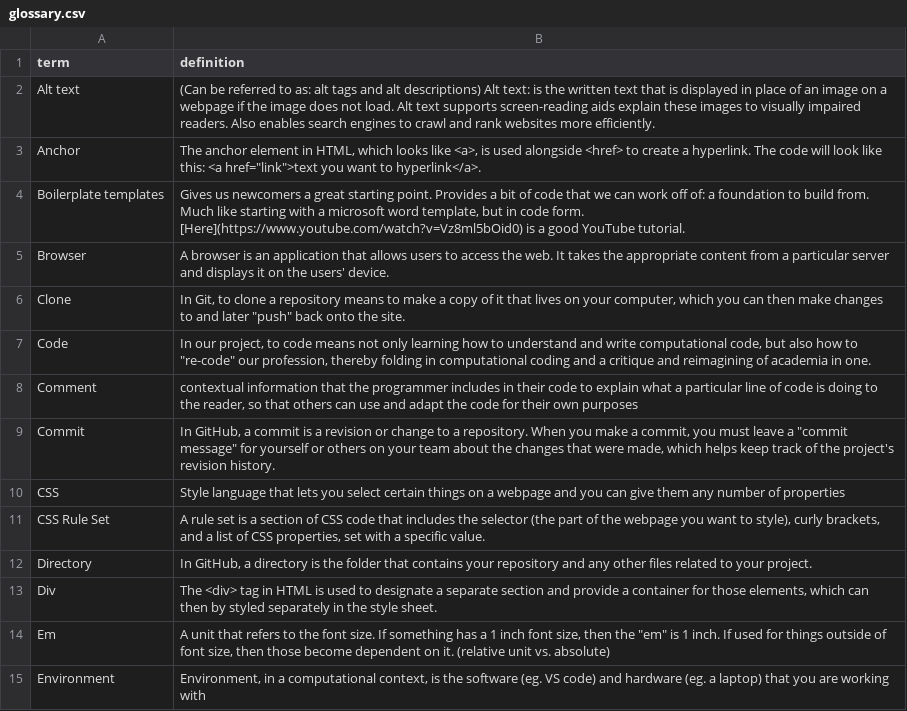
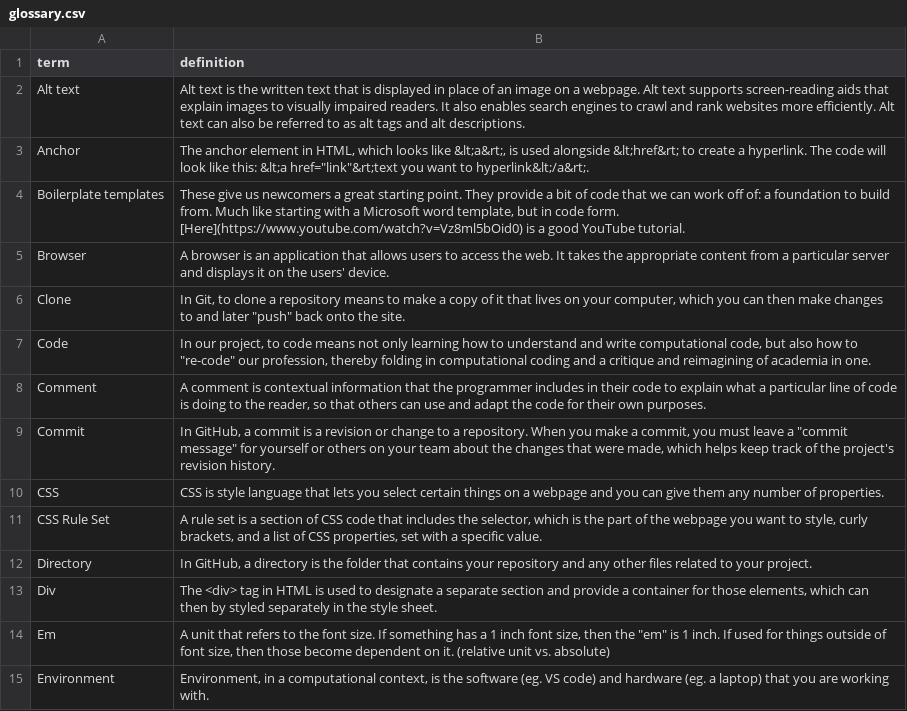
Before and after one commit to scholarslab/brackets, a CSV file: _data/glossary.csv, drawn as a sheet; only a part is shown; the diff covers the shown part only.

Commit message:
updated glossary

```diff
--- a/_data/glossary.csv
+++ b/_data/glossary.csv
@@ -1,5 +1,5 @@
 term,definition
-Alt text,(Can be referred to as: alt tags and alt descriptions) Alt text: is the written text that is displayed in place of an image on a webpage if the image does not load. Alt text supports screen-reading aids explain these images to visually impaired readers. Also enables search engines to crawl and rank websites more efficiently.
-Anchor ,"The anchor element in HTML, which looks like <a>, is used alongside <href> to create a hyperlink. The code will look like this: <a href=""link"">text you want to hyperlink</a>. "
-Boilerplate templates ,"Gives us newcomers a great starting point. Provides a bit of code that we can work off of: a foundation to build from. Much like starting with a microsoft word template, but in code form. [Here](https://www.youtube.com/watch?v=Vz8ml5bOid0) is a good YouTube tutorial. "
+Alt text,Alt text is the written text that is displayed in place of an image on a webpage. Alt text supports screen-reading aids that explain images to visually impaired readers. It also enables search engines to crawl and rank websites more efficiently. Alt text can also be referred to as alt tags and alt descriptions.
+Anchor ,"The anchor element in HTML, which looks like &lt;a&rt;, is used alongside &lt;href&rt; to create a hyperlink. The code will look like this: &lt;a href=""link""&rt;text you want to hyperlink&lt;/a&rt;. "
+Boilerplate templates ,"These give us newcomers a great starting point. They provide a bit of code that we can work off of: a foundation to build from. Much like starting with a Microsoft word template, but in code form. [Here](https://www.youtube.com/watch?v=Vz8ml5bOid0) is a good YouTube tutorial. "
 Browser ,A browser is an application that allows users to access the web. It takes the appropriate content from a particular server and displays it on the users' device.
@@ -7,6 +7,6 @@ Clone ,"In Git, to clone a repository means to make a copy of it that lives on y
 Code ,"In our project, to code means not only learning how to understand and write computational code, but also how to ""re-code"" our profession, thereby folding in computational coding and a critique and reimagining of academia in one. "
-Comment ,"contextual information that the programmer includes in their code to explain what a particular line of code is doing to the reader, so that others can use and adapt the code for their own purposes"
+Comment ,"A comment is contextual information that the programmer includes in their code to explain what a particular line of code is doing to the reader, so that others can use and adapt the code for their own purposes. "
 Commit ,"In GitHub, a commit is a revision or change to a repository. When you make a commit, you must leave a ""commit message"" for yourself or others on your team about the changes that were made, which helps keep track of the project's revision history. "
-CSS ,Style language that lets you select certain things on a webpage and you can give them any number of properties
-CSS Rule Set ,"A rule set is a section of CSS code that includes the selector (the part of the webpage you want to style), curly brackets, and a list of CSS properties, set with a specific value. "
+CSS ,CSS is style language that lets you select certain things on a webpage and you can give them any number of properties.
+CSS Rule Set ,"A rule set is a section of CSS code that includes the selector, which is the part of the webpage you want to style, curly brackets, and a list of CSS properties, set with a specific value. "
 Directory ,"In GitHub, a directory is the folder that contains your repository and any other files related to your project.  "
@@ -14,2 +14,2 @@ Div,"The <div> tag in HTML is used to designate a separate section and provide a
 Em ,"A unit that refers to the font size. If something has a 1 inch font size, then the ""em"" is 1 inch. If used for things outside of font size, then those become dependent on it. (relative unit vs. absolute)"
-Environment ,"Environment, in a computational context, is the software (eg. VS code) and hardware (eg. a laptop) that you are working with  "
+Environment ,"Environment, in a computational context, is the software (eg. VS code) and hardware (eg. a laptop) that you are working with.  "
```
Also changed, not shown: 7 edited cells elsewhere in this file.
